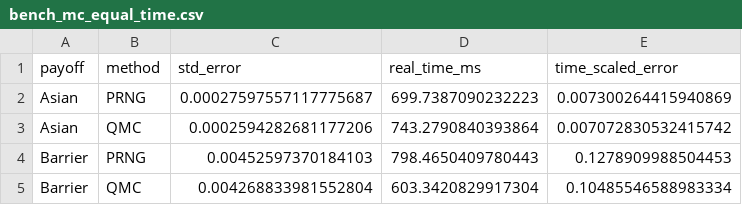
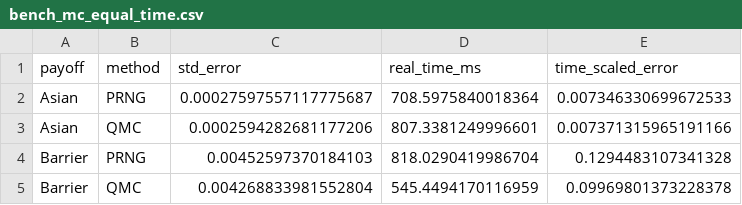
Before and after one commit to MateoBodon/quant-pricer-cpp, a CSV file: docs/artifacts/bench/bench_mc_equal_time.csv, drawn as a sheet.

```diff
--- a/docs/artifacts/bench/bench_mc_equal_time.csv
+++ b/docs/artifacts/bench/bench_mc_equal_time.csv
@@ -1,5 +1,5 @@
 payoff,method,std_error,real_time_ms,time_scaled_error
-Asian,PRNG,0.00027597557117775687,699.7387090232223,0.007300264415940869
-Asian,QMC,0.0002594282681177206,743.2790840393864,0.007072830532415742
-Barrier,PRNG,0.00452597370184103,798.4650409780443,0.1278909988504453
-Barrier,QMC,0.004268833981552804,603.3420829917304,0.10485546588983334
+Asian,PRNG,0.00027597557117775687,708.5975840018364,0.007346330699672533
+Asian,QMC,0.0002594282681177206,807.3381249996601,0.007371315965191166
+Barrier,PRNG,0.00452597370184103,818.0290419986704,0.1294483107341328
+Barrier,QMC,0.004268833981552804,545.4494170116959,0.09969801373228378
```
Also changed, not shown: docs/artifacts/bench/bench_mc_paths.csv, docs/artifacts/bench/bench_pde_order.csv, 32 other files.
